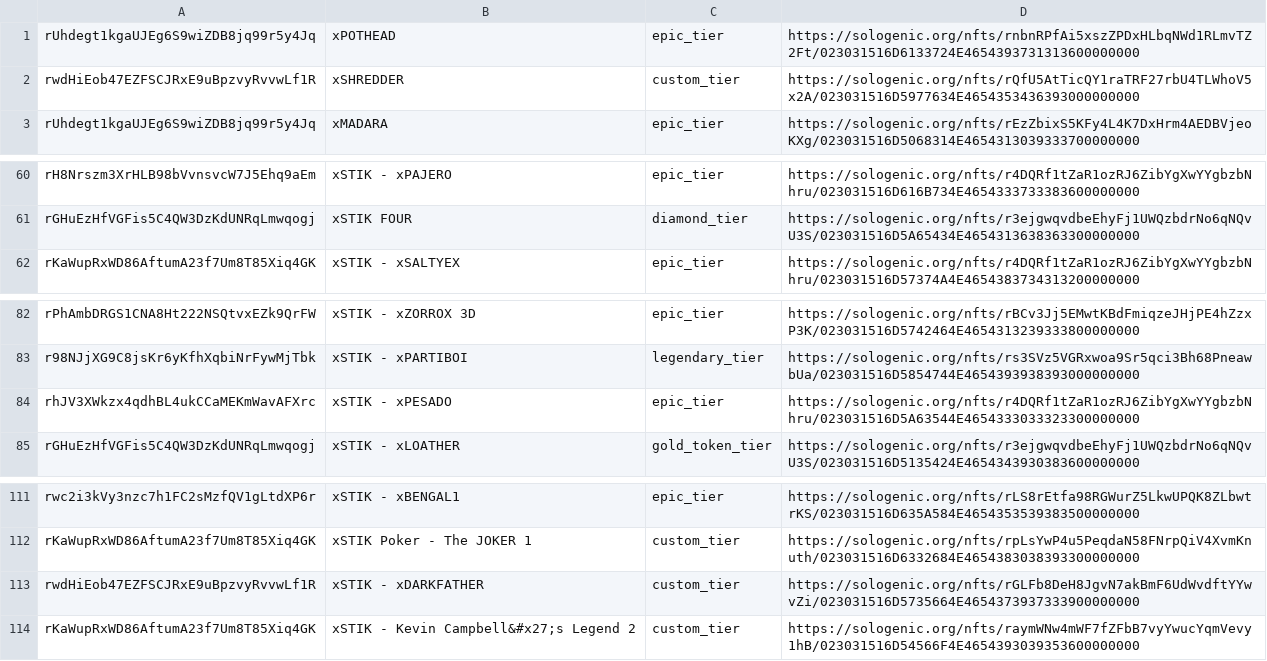
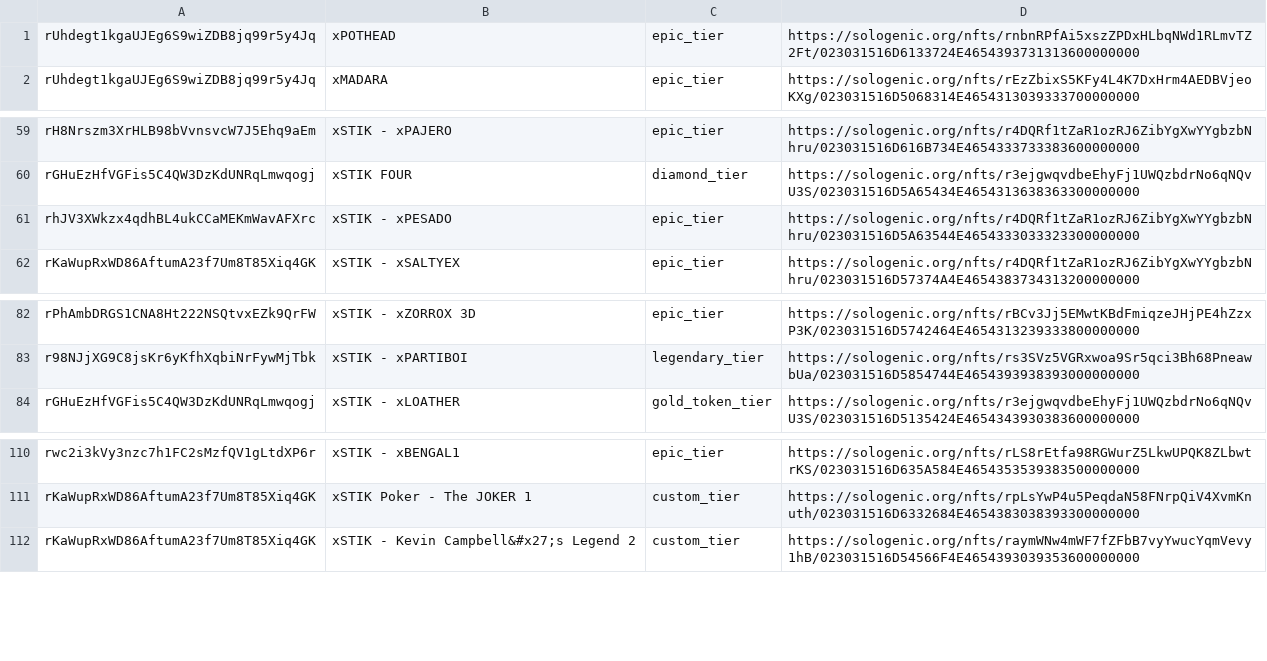
Before and after one commit to 0x0iiiii/xstikpassive, a CSV file: xstix_passive_income.csv, drawn as a sheet; only a part is shown, gaps mark what is left out.

```diff
--- a/xstix_passive_income.csv
+++ b/xstix_passive_income.csv
@@ -1,3 +1,2 @@
 rUhdegt1kgaUJEg6S9wiZDB8jq99r5y4Jq,xPOTHEAD,epic_tier,https://sologenic.org/nfts/rnbnRPfAi5xszZPDxHLbqNWd1RLmvTZ2Ft/023031516D6133724E4654393731313600000000
-rwdHiEob47EZFSCJRxE9uBpzvyRvvwLf1R,xSHREDDER,custom_tier,https://sologenic.org/nfts/rQfU5AtTicQY1raTRF27rbU4TLWhoV5x2A/023031516D5977634E4654353436393000000000
 rUhdegt1kgaUJEg6S9wiZDB8jq99r5y4Jq,xMADARA,epic_tier,https://sologenic.org/nfts/rEzZbixS5KFy4L4K7DxHrm4AEDBVjeoKXg/023031516D5068314E4654313039333700000000
@@ -61,2 +60,3 @@ rH8Nrszm3XrHLB98bVvnsvcW7J5Ehq9aEm,xSTIK - xPAJERO,epic_tier,https://sologenic.o
 rGHuEzHfVGFis5C4QW3DzKdUNRqLmwqogj,xSTIK FOUR,diamond_tier,https://sologenic.org/nfts/r3ejgwqvdbeEhyFj1UWQzbdrNo6qNQvU3S/023031516D5A65434E4654313638363300000000
+rhJV3XWkzx4qdhBL4ukCCaMEKmWavAFXrc,xSTIK - xPESADO,epic_tier,https://sologenic.org/nfts/r4DQRf1tZaR1ozRJ6ZibYgXwYYgbzbNhru/023031516D5A63544E4654333033323300000000
 rKaWupRxWD86AftumA23f7Um8T85Xiq4GK,xSTIK - xSALTYEX,epic_tier,https://sologenic.org/nfts/r4DQRf1tZaR1ozRJ6ZibYgXwYYgbzbNhru/023031516D57374A4E4654383734313200000000
@@ -83,3 +83,2 @@ rPhAmbDRGS1CNA8Ht222NSQtvxEZk9QrFW,xSTIK - xZORROX 3D,epic_tier,https://sologeni
 r98NJjXG9C8jsKr6yKfhXqbiNrFywMjTbk,xSTIK - xPARTIBOI,legendary_tier,https://sologenic.org/nfts/rs3SVz5VGRxwoa9Sr5qci3Bh68PneawbUa/023031516D5854744E4654393938393000000000
-rhJV3XWkzx4qdhBL4ukCCaMEKmWavAFXrc,xSTIK - xPESADO,epic_tier,https://sologenic.org/nfts/r4DQRf1tZaR1ozRJ6ZibYgXwYYgbzbNhru/023031516D5A63544E4654333033323300000000
 rGHuEzHfVGFis5C4QW3DzKdUNRqLmwqogj,xSTIK - xLOATHER,gold_token_tier,https://sologenic.org/nfts/r3ejgwqvdbeEhyFj1UWQzbdrNo6qNQvU3S/023031516D5135424E4654343930383600000000
@@ -112,3 +111,2 @@ rwc2i3kVy3nzc7h1FC2sMzfQV1gLtdXP6r,xSTIK - xBENGAL1,epic_tier,https://sologenic.
 rKaWupRxWD86AftumA23f7Um8T85Xiq4GK,xSTIK Poker - The JOKER 1,custom_tier,https://sologenic.org/nfts/rpLsYwP4u5PeqdaN58FNrpQiV4XvmKnuth/023031516D6332684E4654383038393300000000
-rwdHiEob47EZFSCJRxE9uBpzvyRvvwLf1R,xSTIK - xDARKFATHER,custom_tier,https://sologenic.org/nfts/rGLFb8DeH8JgvN7akBmF6UdWvdftYYwvZi/023031516D5735664E4654373937333900000000
 rKaWupRxWD86AftumA23f7Um8T85Xiq4GK,xSTIK - Kevin Campbell&#x27;s Legend 2,custom_tier,https://sologenic.org/nfts/raymWNw4mWF7fZFbB7vyYwucYqmVevy1hB/023031516D54566F4E4654393039353600000000
```
Also changed, not shown: 1 other file.
